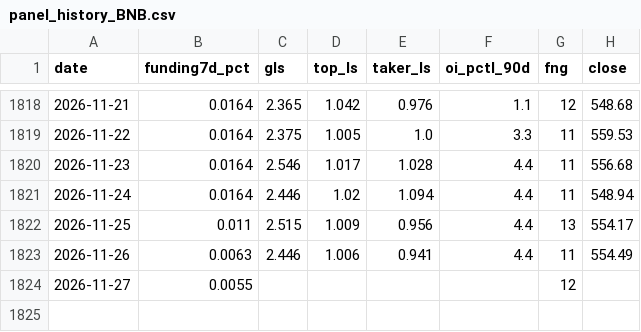
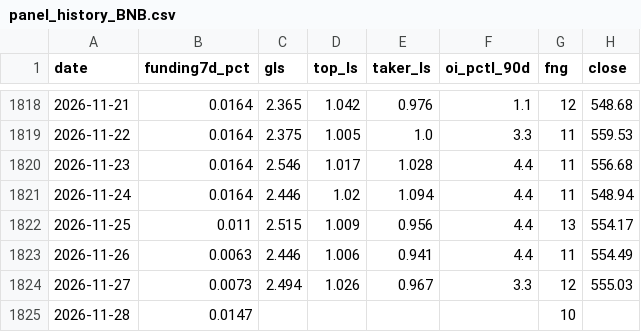
Before and after one commit to ronfi/tidemark, a CSV file: data/panel_history_BNB.csv, drawn as a sheet; only a part is shown, gaps mark what is left out.

```diff
--- a/data/panel_history_BNB.csv
+++ b/data/panel_history_BNB.csv
@@ -1823,2 +1823,3 @@ date,funding7d_pct,gls,top_ls,taker_ls,oi_pctl_90d,fng,close
 2026-11-26,0.0063,2.446,1.006,0.941,4.4,11,554.49
-2026-11-27,0.0055,,,,,12,
+2026-11-27,0.0073,2.494,1.026,0.967,3.3,12,555.03
+2026-11-28,0.0147,,,,,10,
```
Also changed, not shown: data/panel_history.csv, data/panel_history_DOGE.csv, 13 other files.
